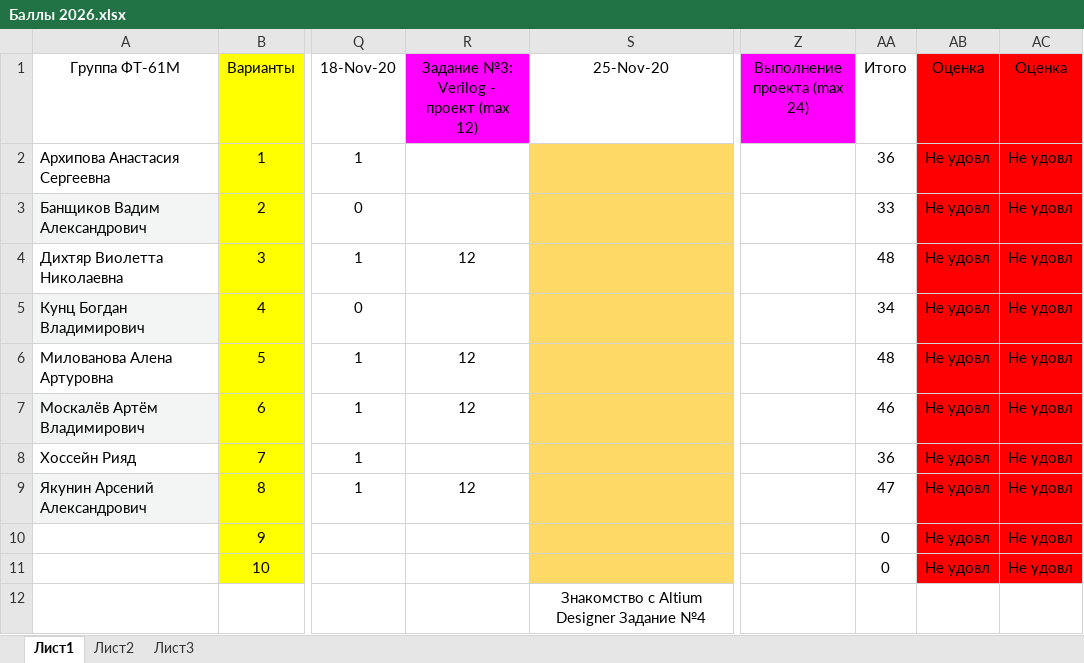
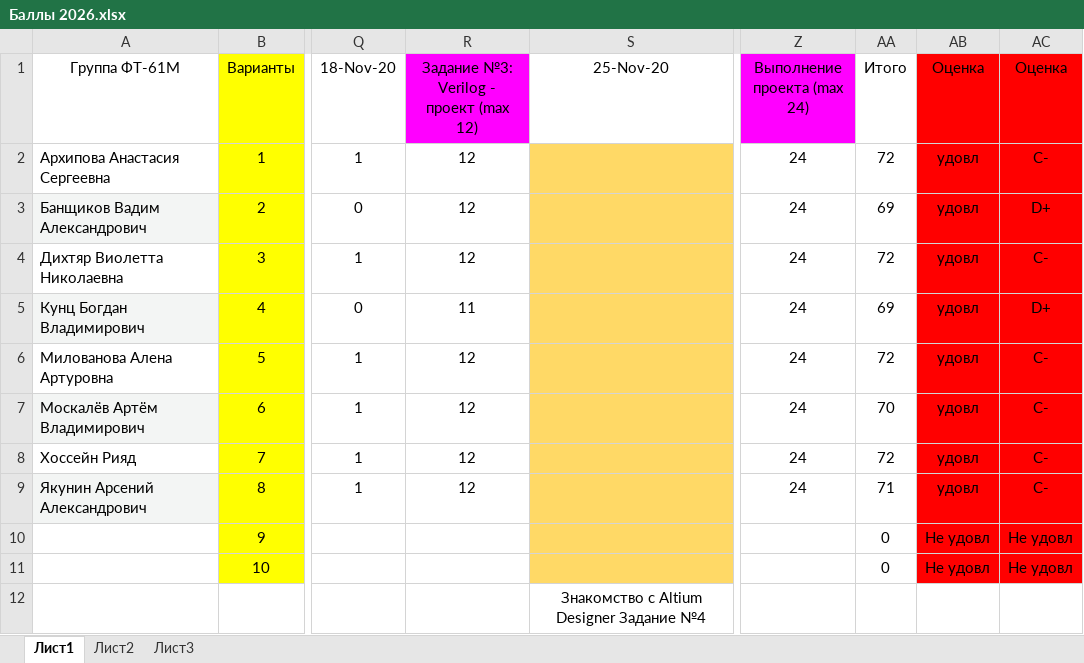
Before and after one commit to EpsLeonid/Student-2026, an Excel workbook: Баллы 2026.xlsx, sheet Лист1, drawn as a sheet; only a part is shown, gaps mark what is left out; values as stored, in another font and other column widths than the file's, no borders; conditional formats not drawn; the diff names each change by its address in the sheet, - before the commit and + after, or states it on an @@ line.

Commit message:
Баллы

```diff
--- a/Баллы 2026.xlsx (sheet Лист1)
+++ b/Баллы 2026.xlsx (sheet Лист1)
-R2:R3: (empty)
+R2:R3: 12
-Z2:Z9 (Выполнение проекта (max 24)): (empty)
+Z2:Z9 (Выполнение проекта (max 24)): 24
-AA2 (Итого): 36
+AA2 (Итого): 72
-AB2:AB9 (Оценка): Не удовл
+AB2:AB9 (Оценка): удовл
-AC2 (Оценка): Не удовл
+AC2 (Оценка): C-
-AA3 (Итого): 33
+AA3 (Итого): 69
-AC3 (Оценка): Не удовл
+AC3 (Оценка): D+
-AA4 (Итого): 48
+AA4 (Итого): 72
-AC4 (Оценка): Не удовл
+AC4 (Оценка): C-
-R5: (empty)
+R5: 11
-AA5 (Итого): 34
+AA5 (Итого): 69
-AC5 (Оценка): Не удовл
+AC5 (Оценка): D+
-AA6 (Итого): 48
+AA6 (Итого): 72
-AC6:AC9 (Оценка): Не удовл
+AC6:AC9 (Оценка): C-
-AA7 (Итого): 46
+AA7 (Итого): 70
-R8: (empty)
+R8: 12
-AA8 (Итого): 36
+AA8 (Итого): 72
-AA9 (Итого): 47
+AA9 (Итого): 71
```
